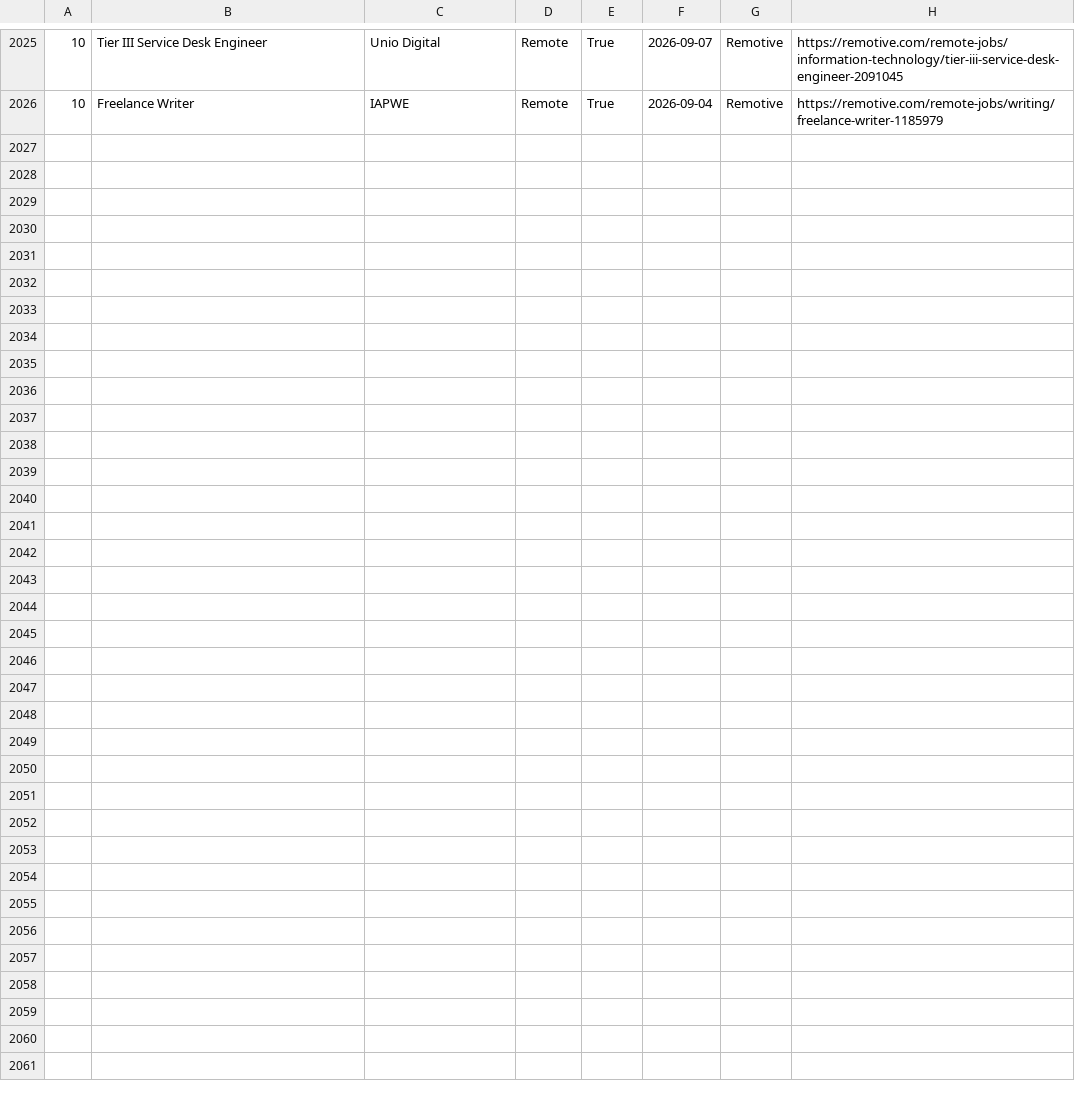
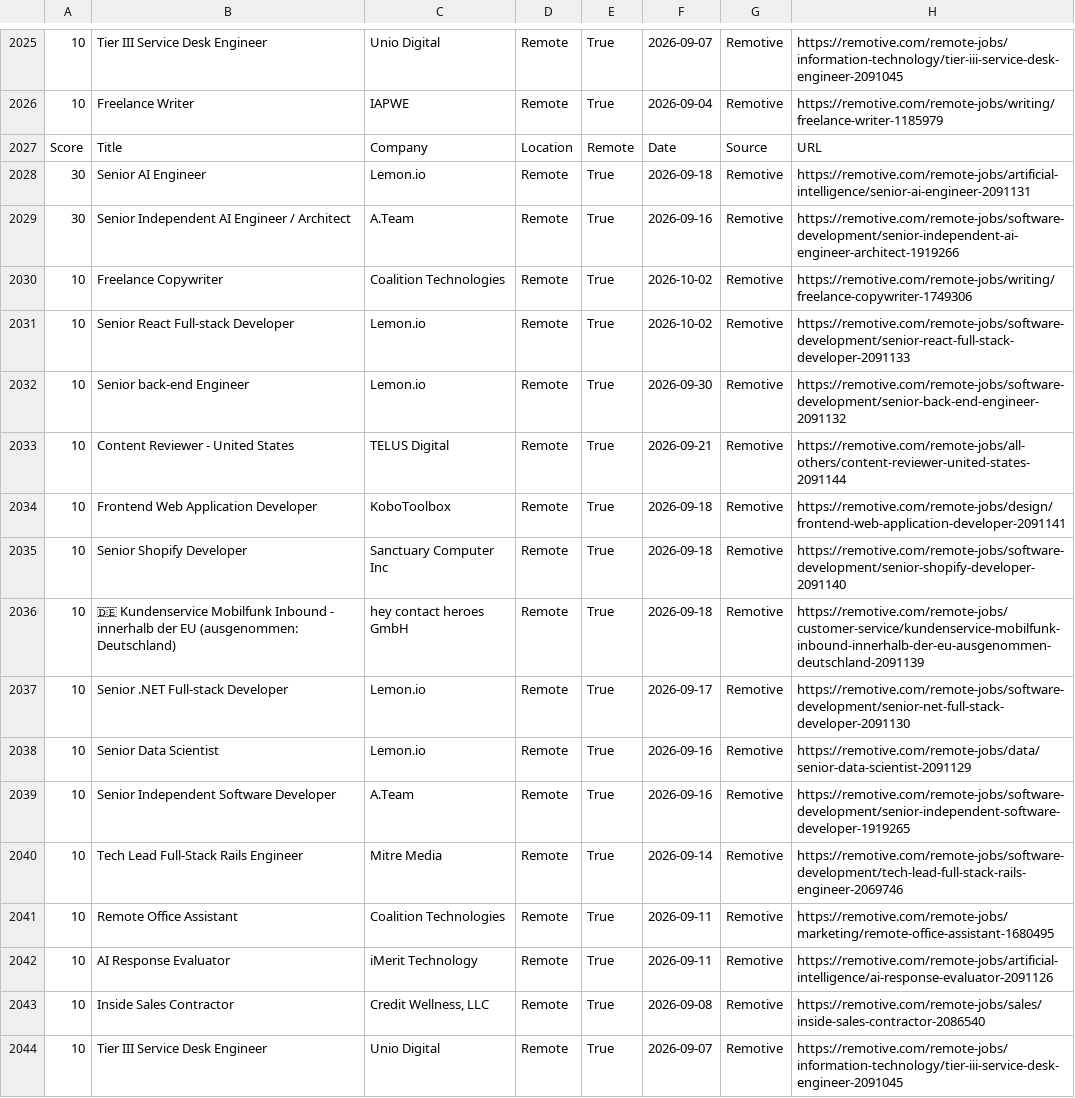
Before and after one commit to hamedmit/JobScraper, a CSV file: output/reports/jobs.csv, drawn as a sheet; only a part is shown, gaps mark what is left out; the diff names each change by its address in the sheet, - before the commit and + after, or states it on an @@ line.

```diff
--- a/output/reports/jobs.csv
+++ b/output/reports/jobs.csv
+row 2027: Score | Title | Company | Location | Remote | Date | Source | URL
+row 2028: 30 | Senior AI Engineer | Lemon.io | Remote | True | 2026-09-18 | Remotive | https://remotive.com/remote-jobs/artificial-intelligence/senior-ai-engineer-2091131
+row 2029: 30 | Senior Independent AI Engineer / Architect | A.Team | Remote | True | 2026-09-16 | Remotive | https://remotive.com/remote-jobs/software-development/senior-independent-ai-engineer-architect-1919266
+row 2030: 10 | Freelance Copywriter | Coalition Technologies | Remote | True | 2026-10-02 | Remotive | https://remotive.com/remote-jobs/writing/freelance-copywriter-1749306
+row 2031: 10 | Senior React Full-stack Developer | Lemon.io | Remote | True | 2026-10-02 | Remotive | https://remotive.com/remote-jobs/software-development/senior-react-full-stack-developer-2091133
+row 2032: 10 | Senior back-end Engineer | Lemon.io | Remote | True | 2026-09-30 | Remotive | https://remotive.com/remote-jobs/software-development/senior-back-end-engineer-2091132
+row 2033: 10 | Content Reviewer - United States | TELUS Digital | Remote | True | 2026-09-21 | Remotive | https://remotive.com/remote-jobs/all-others/content-reviewer-united-states-2091144
+row 2034: 10 | Frontend Web Application Developer | KoboToolbox | Remote | True | 2026-09-18 | Remotive | https://remotive.com/remote-jobs/design/frontend-web-application-developer-2091141
+row 2035: 10 | Senior Shopify Developer | Sanctuary Computer Inc | Remote | True | 2026-09-18 | Remotive | https://remotive.com/remote-jobs/software-development/senior-shopify-developer-2091140
+row 2036: 10 | 🇩🇪 Kundenservice Mobilfunk Inbound - innerhalb der EU (ausgenommen: Deutschland) | hey contact heroes GmbH | Remote | True | 2026-09-18 | Remotive | https://remotive.com/remote-jobs/customer-service/kundenservice-mobilfunk-inbound-innerhalb-der-eu-ausgenommen-deutschland-2091139
+row 2037: 10 | Senior .NET Full-stack Developer | Lemon.io | Remote | True | 2026-09-17 | Remotive | https://remotive.com/remote-jobs/software-development/senior-net-full-stack-developer-2091130
+row 2038: 10 | Senior Data Scientist | Lemon.io | Remote | True | 2026-09-16 | Remotive | https://remotive.com/remote-jobs/data/senior-data-scientist-2091129
+row 2039: 10 | Senior Independent Software Developer | A.Team | Remote | True | 2026-09-16 | Remotive | https://remotive.com/remote-jobs/software-development/senior-independent-software-developer-1919265
+row 2040: 10 | Tech Lead Full-Stack Rails Engineer | Mitre Media | Remote | True | 2026-09-14 | Remotive | https://remotive.com/remote-jobs/software-development/tech-lead-full-stack-rails-engineer-2069746
+row 2041: 10 | Remote Office Assistant | Coalition Technologies | Remote | True | 2026-09-11 | Remotive | https://remotive.com/remote-jobs/marketing/remote-office-assistant-1680495
+row 2042: 10 | AI Response Evaluator | iMerit Technology | Remote | True | 2026-09-11 | Remotive | https://remotive.com/remote-jobs/artificial-intelligence/ai-response-evaluator-2091126
+row 2043: 10 | Inside Sales Contractor | Credit Wellness, LLC | Remote | True | 2026-09-08 | Remotive | https://remotive.com/remote-jobs/sales/inside-sales-contractor-2086540
+row 2044: 10 | Tier III Service Desk Engineer | Unio Digital | Remote | True | 2026-09-07 | Remotive | https://remotive.com/remote-jobs/information-technology/tier-iii-service-desk-engineer-2091045
```
Also changed, not shown: output/reports/run_history.csv.
